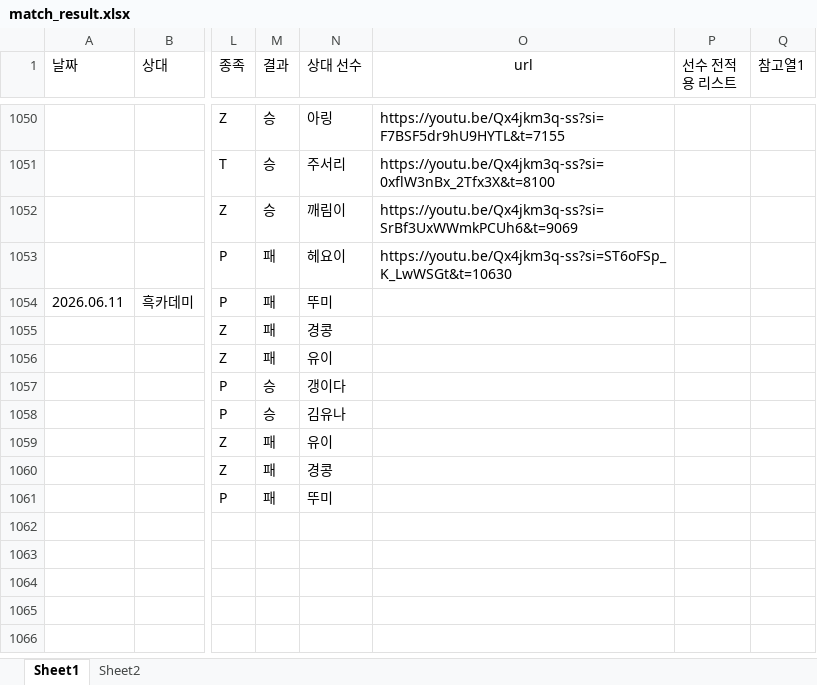
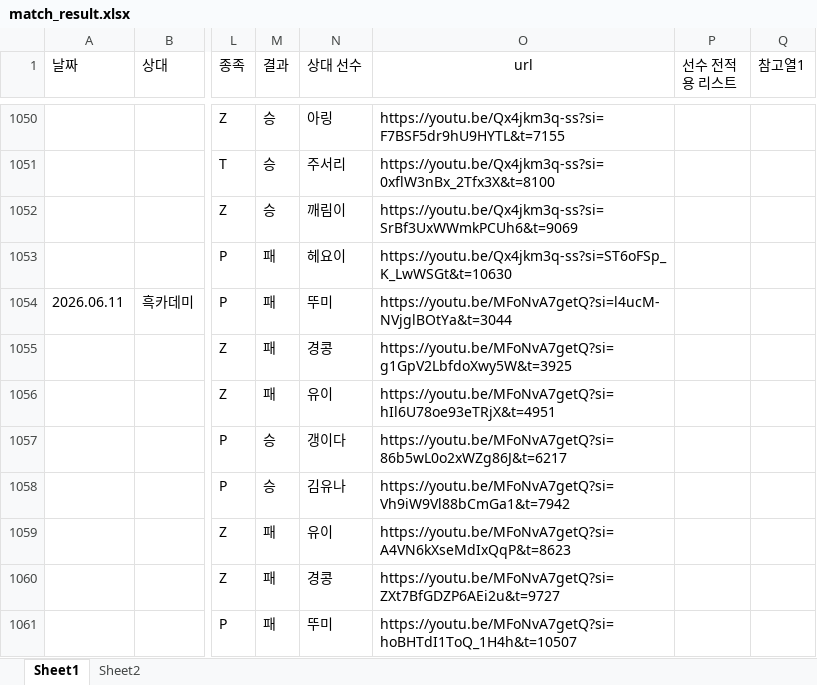
Before and after one commit to tpbnn/mtszsite, an Excel workbook: match_result.xlsx, sheet Sheet1, drawn as a sheet; only a part is shown, gaps mark what is left out; values as stored, in another font and other column widths than the file's, no borders; the diff names each change by its address in the sheet, - before the commit and + after, or states it on an @@ line.

Commit message:
Add files via upload

```diff
--- a/match_result.xlsx (sheet Sheet1)
+++ b/match_result.xlsx (sheet Sheet1)
-O1054 (url): (empty)
+O1054 (url): https://youtu.be/MFoNvA7getQ?si=l4ucM-NVjglBOtYa&t=3044
-O1055 (url): (empty)
+O1055 (url): https://youtu.be/MFoNvA7getQ?si=g1GpV2LbfdoXwy5W&t=3925
-O1056 (url): (empty)
+O1056 (url): https://youtu.be/MFoNvA7getQ?si=hIl6U78oe93eTRjX&t=4951
-O1057 (url): (empty)
+O1057 (url): https://youtu.be/MFoNvA7getQ?si=86b5wL0o2xWZg86J&t=6217
-O1058 (url): (empty)
+O1058 (url): https://youtu.be/MFoNvA7getQ?si=Vh9iW9Vl88bCmGa1&t=7942
-O1059 (url): (empty)
+O1059 (url): https://youtu.be/MFoNvA7getQ?si=A4VN6kXseMdIxQqP&t=8623
-O1060 (url): (empty)
+O1060 (url): https://youtu.be/MFoNvA7getQ?si=ZXt7BfGDZP6AEi2u&t=9727
-O1061 (url): (empty)
+O1061 (url): https://youtu.be/MFoNvA7getQ?si=hoBHTdI1ToQ_1H4h&t=10507
```
